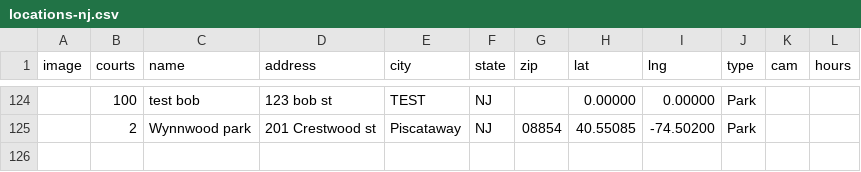
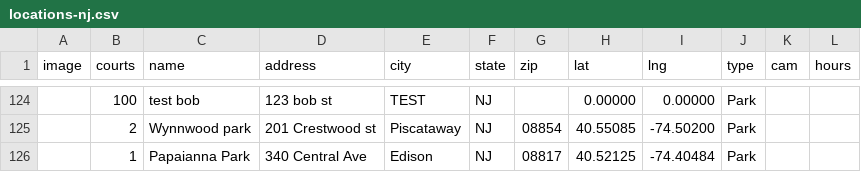
Before and after one commit to andrewrelic/pickleball-finder, a CSV file: locations-nj.csv, drawn as a sheet; only a part is shown, gaps mark what is left out; the diff names each change by its address in the sheet, - before the commit and + after, or states it on an @@ line.

Commit message:
Add Papaianna Park to locations-nj.csv (Approved Submission)

```diff
--- a/locations-nj.csv
+++ b/locations-nj.csv
+row 126:  | 1 | Papaianna Park | 340 Central Ave | Edison | NJ | 08817 | 40.52125 | -74.40484 | Park
```
